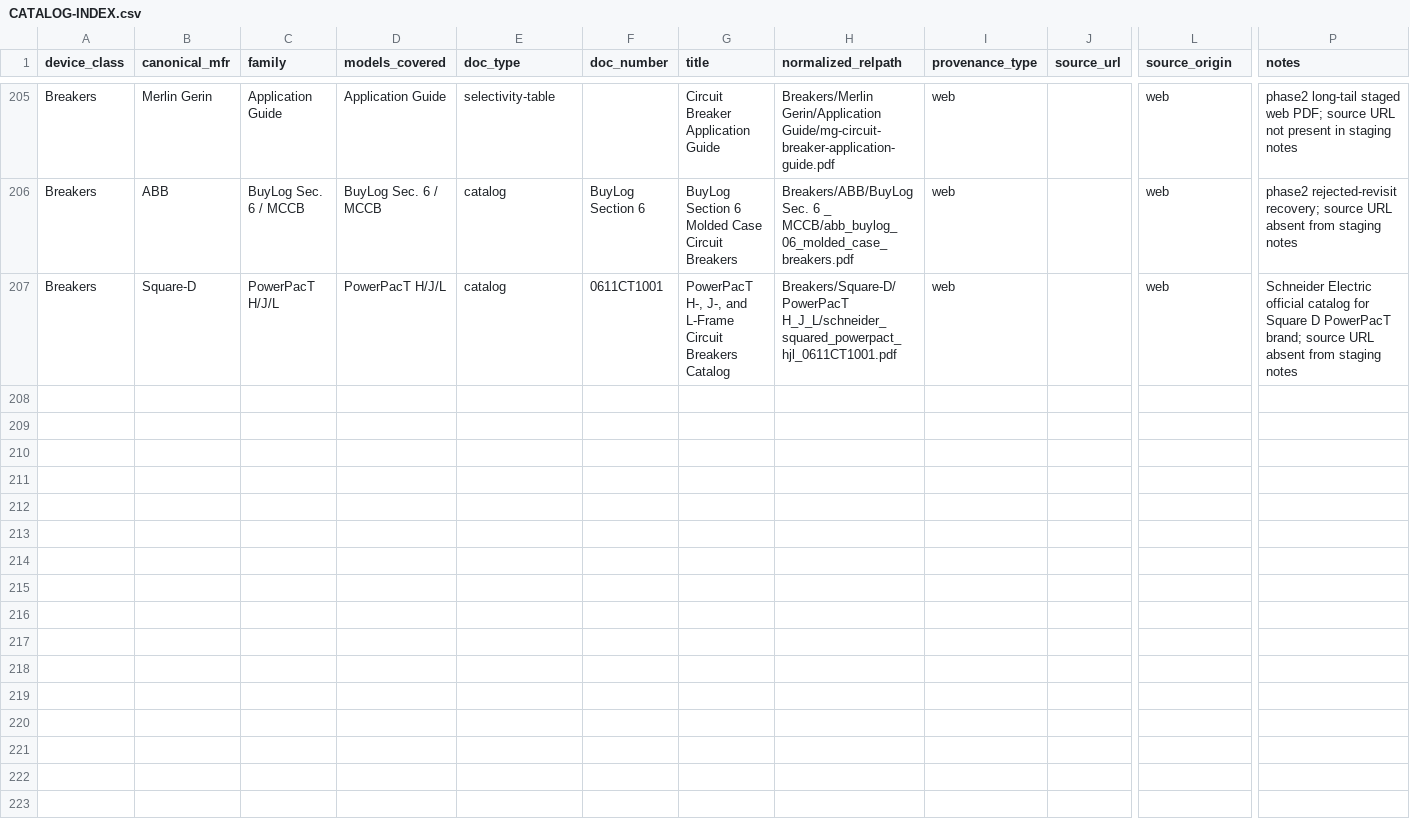
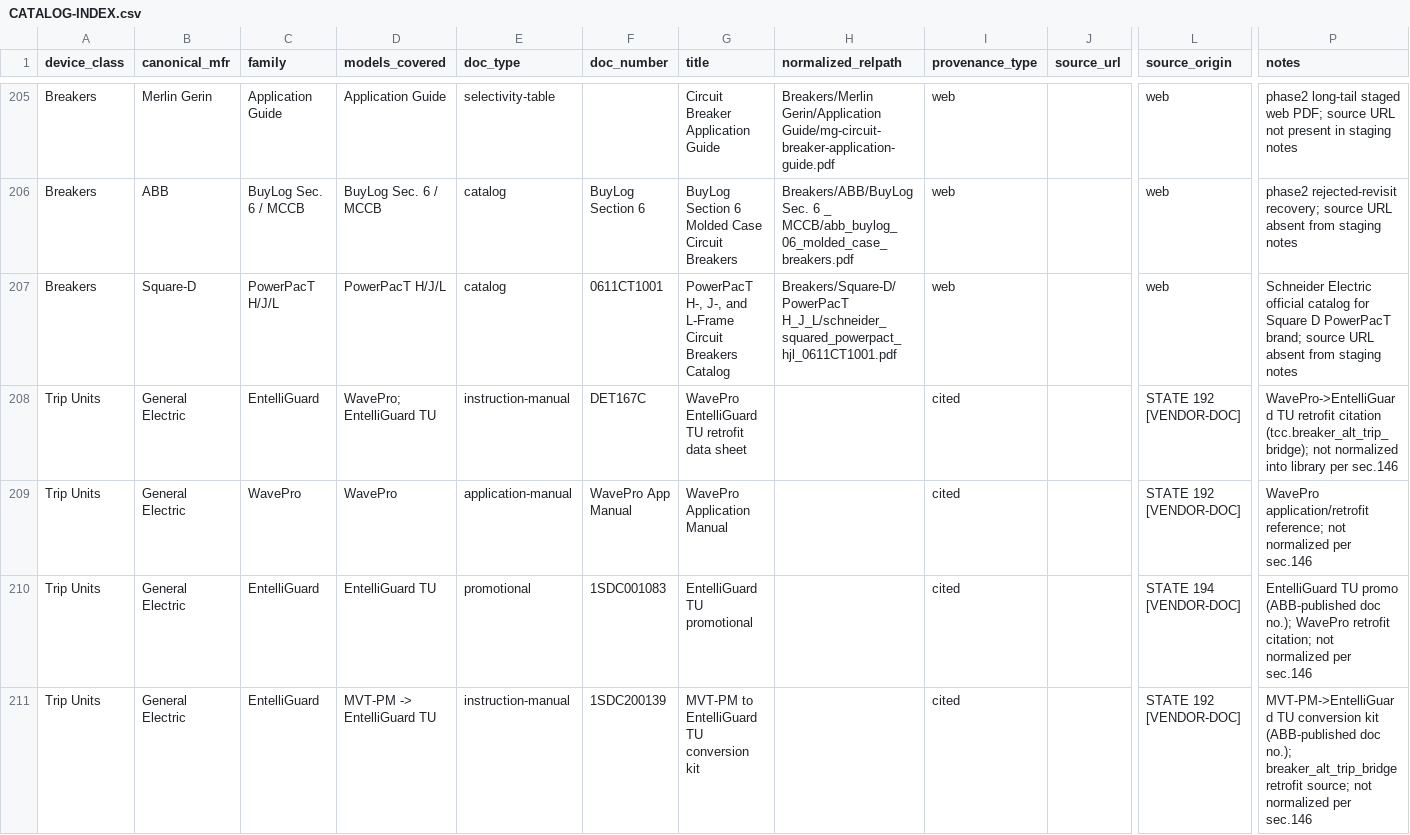
Before and after one commit to APEX-Power-Ops/apex-power-ops-platform, a CSV file: reference/tcc/catalogs/CATALOG-INDEX.csv, drawn as a sheet; only a part is shown, gaps mark what is left out; rows hold the shown columns only; the diff names each change by its address in the sheet, - before the commit and + after, or states it on an @@ line.

```diff
--- a/reference/tcc/catalogs/CATALOG-INDEX.csv
+++ b/reference/tcc/catalogs/CATALOG-INDEX.csv
+row 208: Trip Units | General Electric | EntelliGuard | WavePro; EntelliGuard TU | instruction-manual | DET167C | WavePro EntelliGuard TU retrofit data sheet |  | cited |  | STATE 192 [VENDOR-DOC] | WavePro->EntelliGuard TU retrofit citation (tcc.breaker_alt_trip_bridge); not normalized into library per sec.146
+row 209: Trip Units | General Electric | WavePro | WavePro | application-manual | WavePro App Manual | WavePro Application Manual |  | cited |  | STATE 192 [VENDOR-DOC] | WavePro application/retrofit reference; not normalized per sec.146
+row 210: Trip Units | General Electric | EntelliGuard | EntelliGuard TU | promotional | 1SDC001083 | EntelliGuard TU promotional |  | cited |  | STATE 194 [VENDOR-DOC] | EntelliGuard TU promo (ABB-published doc no.); WavePro retrofit citation; not normalized per sec.146
+row 211: Trip Units | General Electric | EntelliGuard | MVT-PM -> EntelliGuard TU | instruction-manual | 1SDC200139 | MVT-PM to EntelliGuard TU conversion kit |  | cited |  | STATE 192 [VENDOR-DOC] | MVT-PM->EntelliGuard TU conversion kit (ABB-published doc no.); breaker_alt_trip_bridge retrofit source; not normalized per sec.146
```
Also changed, not shown: 1 other file.
